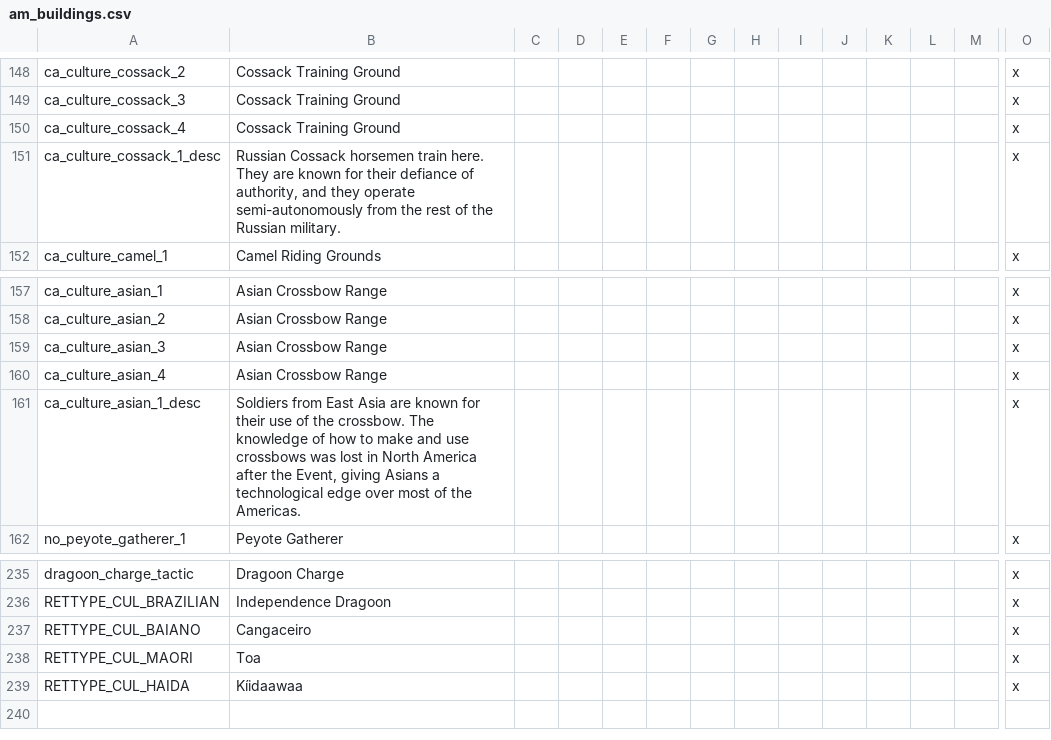
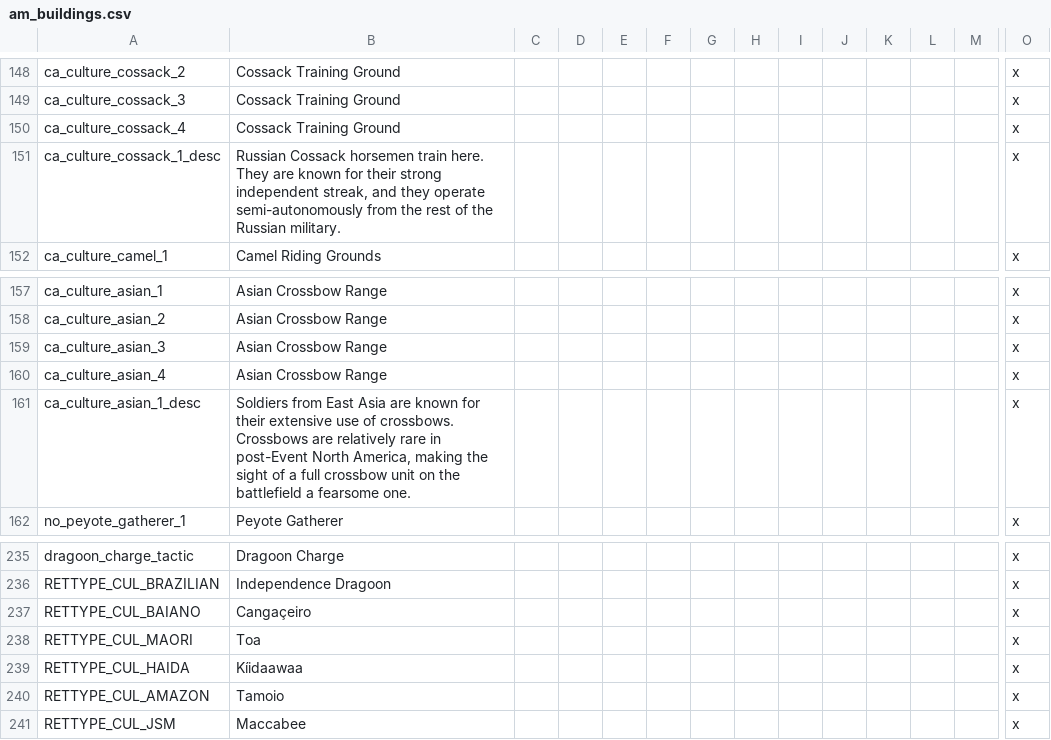
Before and after one commit to Ofaloaf/postapoc, a CSV file: After the End Fan Fork/localisation/am_buildings.csv, drawn as a sheet; only a part is shown, gaps mark what is left out; rows hold the shown columns only; the diff names each change by its address in the sheet, - before the commit and + after, or states it on an @@ line.

```diff
--- a/After the End Fan Fork/localisation/am_buildings.csv
+++ b/After the End Fan Fork/localisation/am_buildings.csv
-B151: …for their defiance of authority, and they…
+B151: …for their strong independent streak, and they…
-B161: …for their use of the crossbow. The knowledge of how to make and use crossbows was lost in North America after the Event, giving Asians a technological edge over most of the Americas.
+B161: …for their extensive use of crossbows. Crossbows are relatively rare in post-Event North America, making the sight of a full crossbow unit on the battlefield a fearsome one.
-B237: Cangaceiro
+B237: Cangaçeiro
+row 240: RETTYPE_CUL_AMAZON | Tamoio |  |  |  |  |  |  |  |  |  |  |  | x
+row 241: RETTYPE_CUL_JSM | Maccabee |  |  |  |  |  |  |  |  |  |  |  | x
```
Also changed, not shown: 1 other file.
